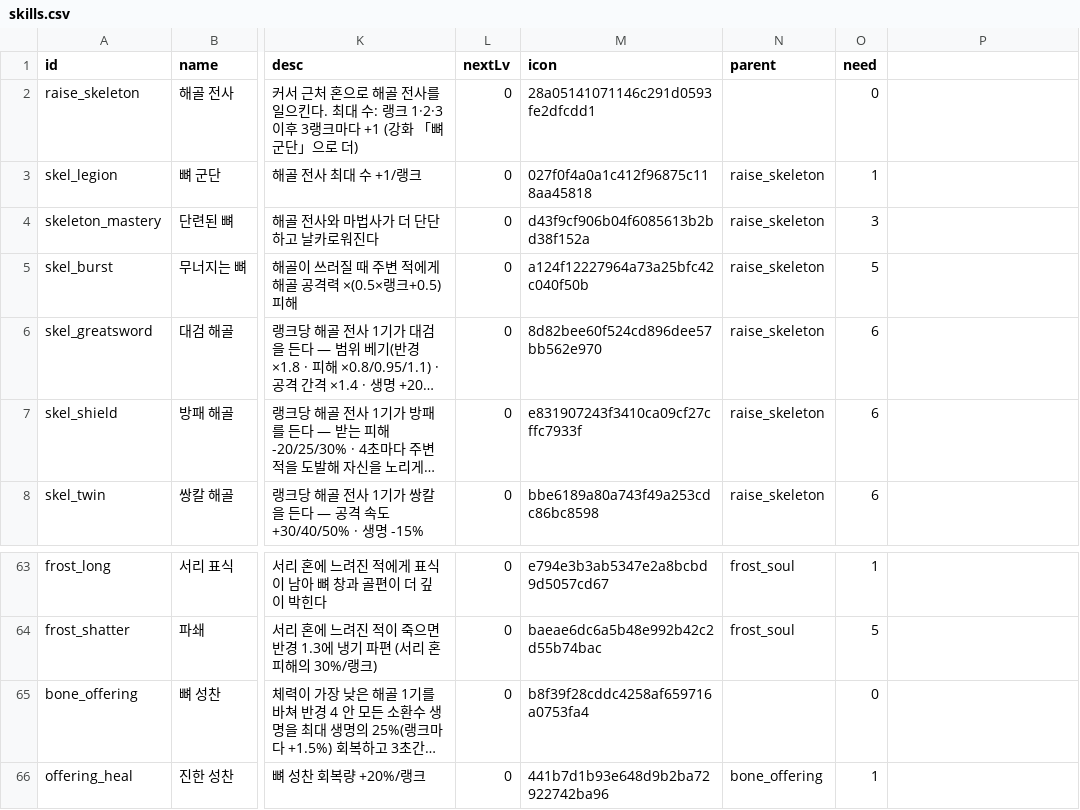
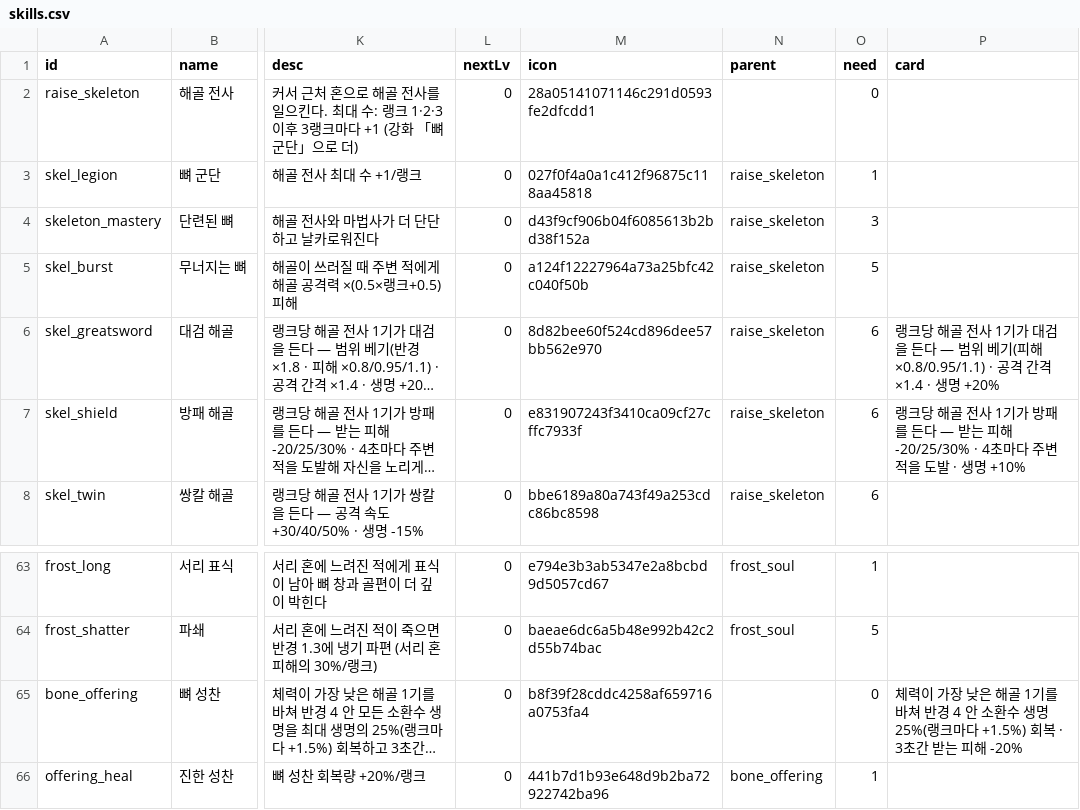
Before and after one commit to mogoshop/catch-and-keep, a CSV file: data/skills.csv, drawn as a sheet; only a part is shown, gaps mark what is left out; long unchanged cells end in …; the diff names each change by its address in the sheet, - before the commit and + after, or states it on an @@ line.

```diff
--- a/data/skills.csv
+++ b/data/skills.csv
-P1: (empty)
+P1: card
-P6 (card): (empty)
+P6 (card): 랭크당 해골 전사 1기가 대검을 든다 — 범위 베기(피해 ×0.8/0.95/1.1) · 공격 간격 ×1.4 · 생명 +20%
-P7 (card): (empty)
+P7 (card): 랭크당 해골 전사 1기가 방패를 든다 — 받는 피해 -20/25/30% · 4초마다 주변 적을 도발 · 생명 +10%
-P65 (card): (empty)
+P65 (card): 체력이 가장 낮은 해골 1기를 바쳐 반경 4 안 소환수 생명 25%(랭크마다 +1.5%) 회복 · 3초간 받는 피해 -20%
```
Also changed, not shown: 13 other files.
